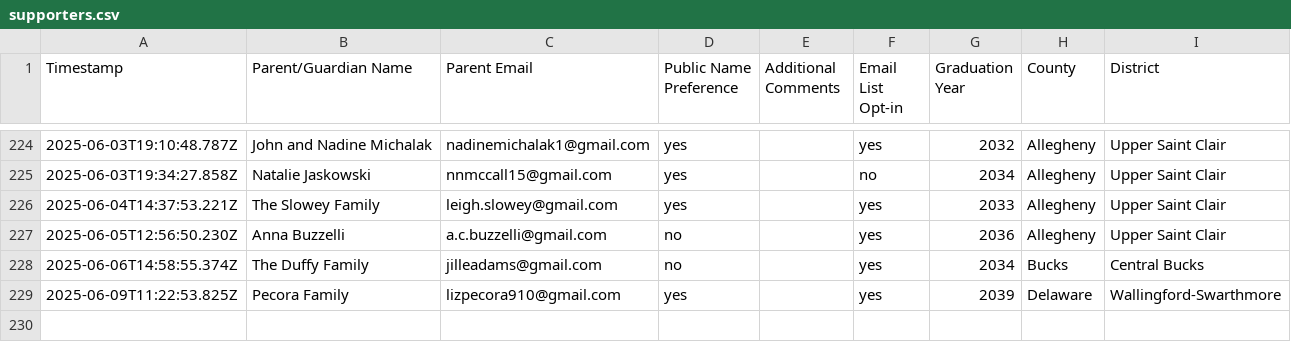
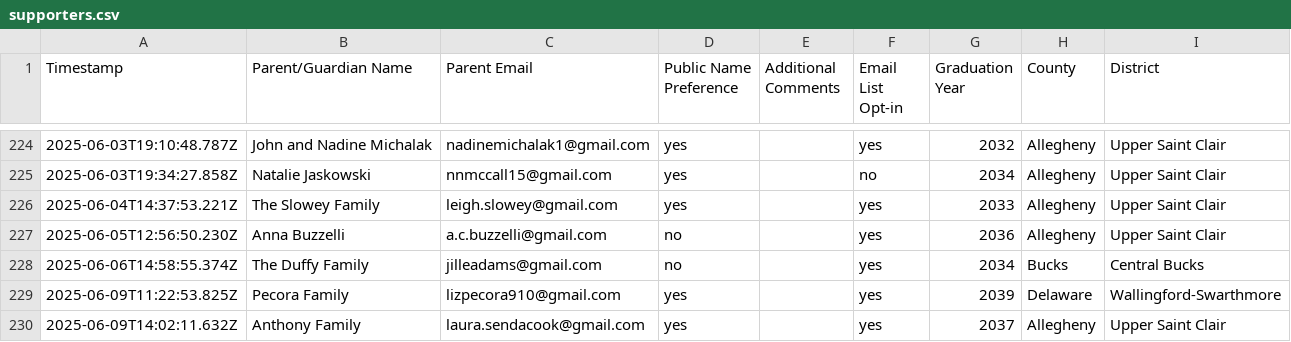
Before and after one commit to coxandrew/paunplugged, a CSV file: _data/supporters.csv, drawn as a sheet; only a part is shown, gaps mark what is left out.

Commit message:
Update supporters.csv with the latest data

```diff
--- a/_data/supporters.csv
+++ b/_data/supporters.csv
@@ -229 +229,2 @@ Timestamp,Parent/Guardian Name,Parent Email,Public Name Preference,Additional Co
 2025-06-09T11:22:53.825Z,Pecora Family,lizpecora910@gmail.com,yes,,yes,2039,Delaware,Wallingford-Swarthmore
+2025-06-09T14:02:11.632Z,Anthony Family,laura.sendacook@gmail.com,yes,,yes,2037,Allegheny,Upper Saint Clair
```
